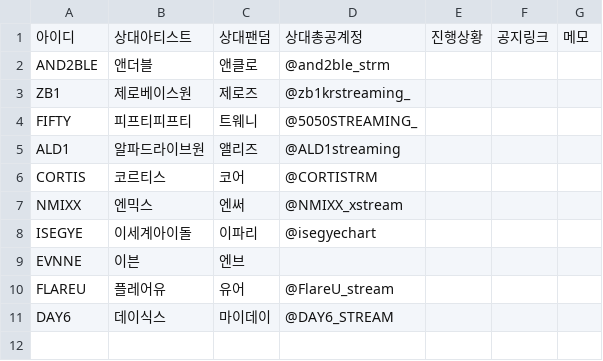
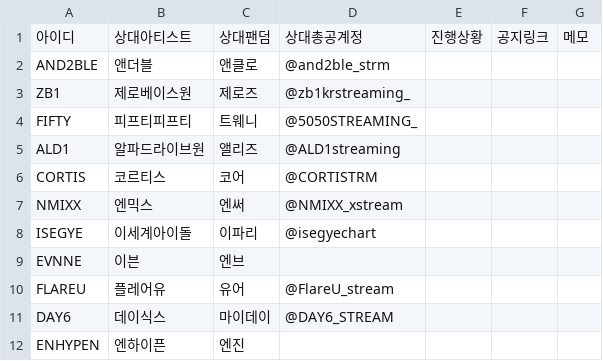
Before and after one commit to WONIWONIWONIWONI/todo, a CSV file: sheet-templates/연합.csv, drawn as a sheet; the diff names each change by its address in the sheet, - before the commit and + after, or states it on an @@ line.

```diff
--- a/sheet-templates/연합.csv
+++ b/sheet-templates/연합.csv
+row 12: ENHYPEN | 엔하이픈 | 엔진
```
Also changed, not shown: sheet-templates/할일.csv, 3 other files.
